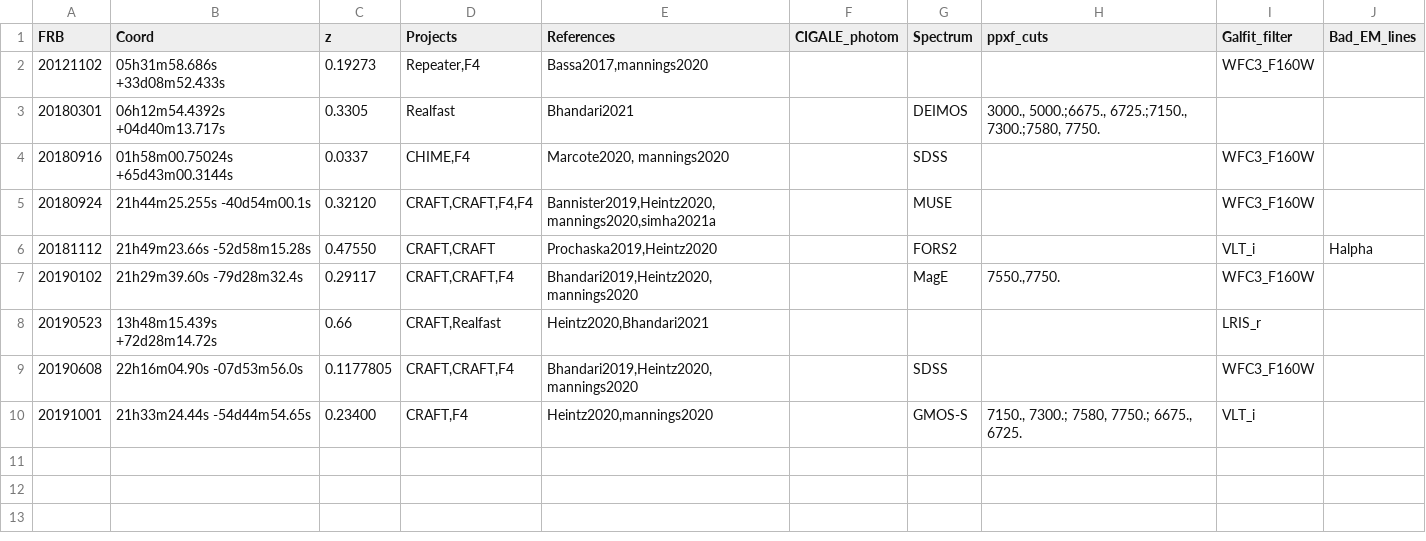
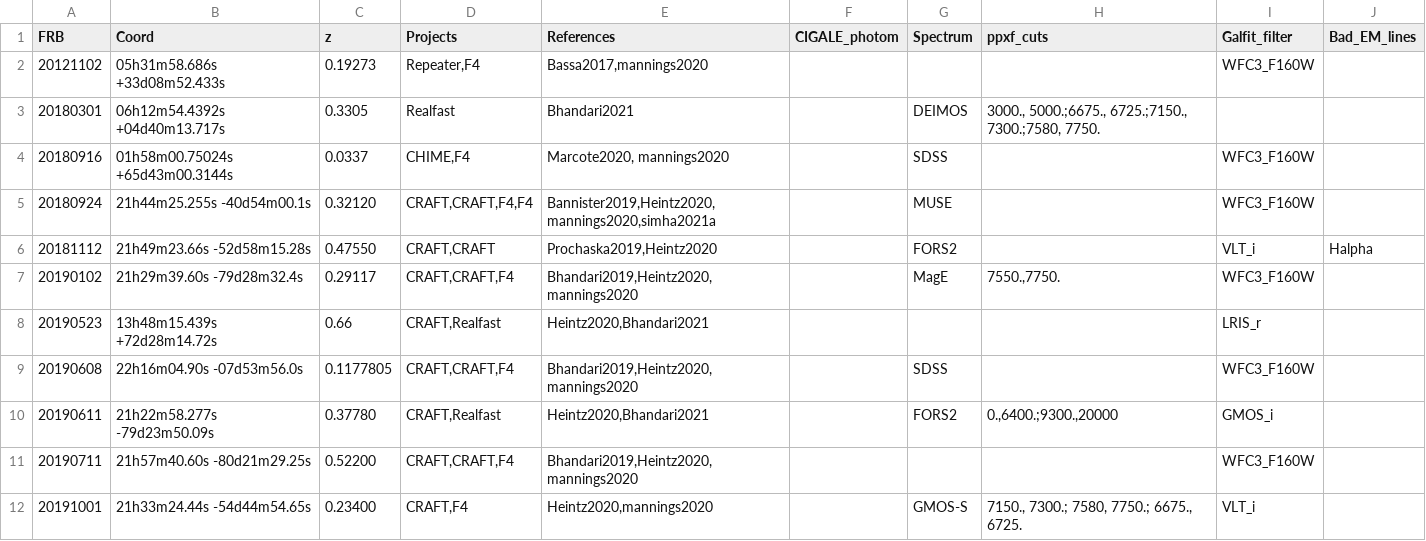
Before and after one commit to FRBs/FRB, a CSV file: frb/data/Galaxies/public_hosts.csv, drawn as a sheet; the diff names each change by its address in the sheet, - before the commit and + after, or states it on an @@ line.

```diff
--- a/frb/data/Galaxies/public_hosts.csv
+++ b/frb/data/Galaxies/public_hosts.csv
+row 10: 20190611 | 21h22m58.277s -79d23m50.09s | 0.37780 | CRAFT,Realfast | Heintz2020,Bhandari2021 |  | FORS2 | 0.,6400.;9300.,20000 | GMOS_i
+row 11: 20190711 | 21h57m40.60s -80d21m29.25s | 0.52200 | CRAFT,CRAFT,F4 | Bhandari2019,Heintz2020,mannings2020 |  |  |  | WFC3_F160W
```
Also changed, not shown: frb/data/Galaxies/Literature/all_refs.csv, 4 other files.
